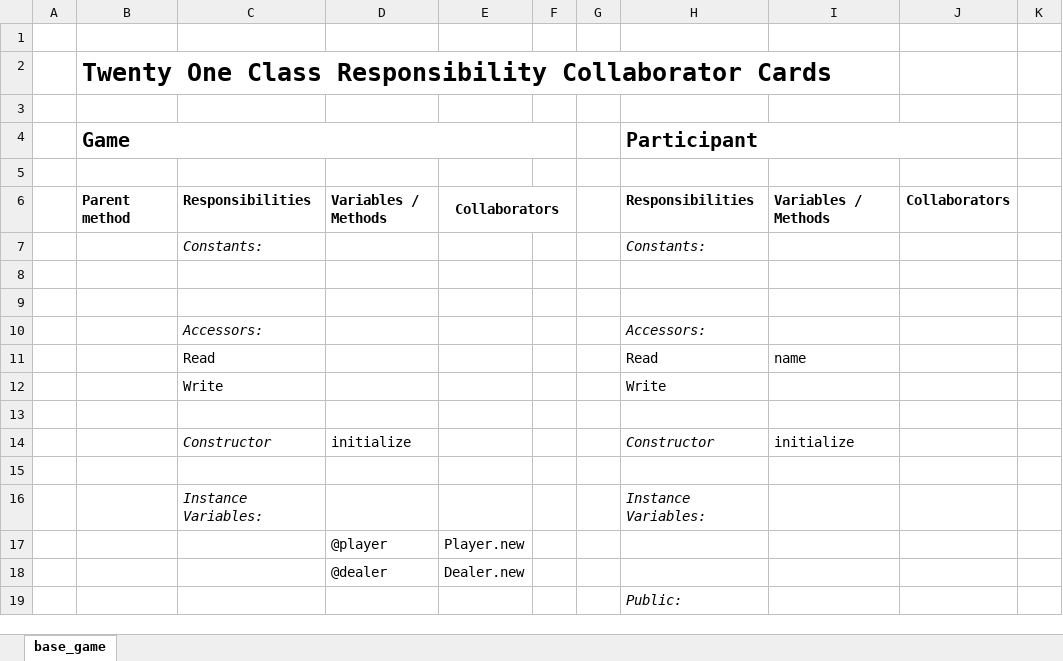
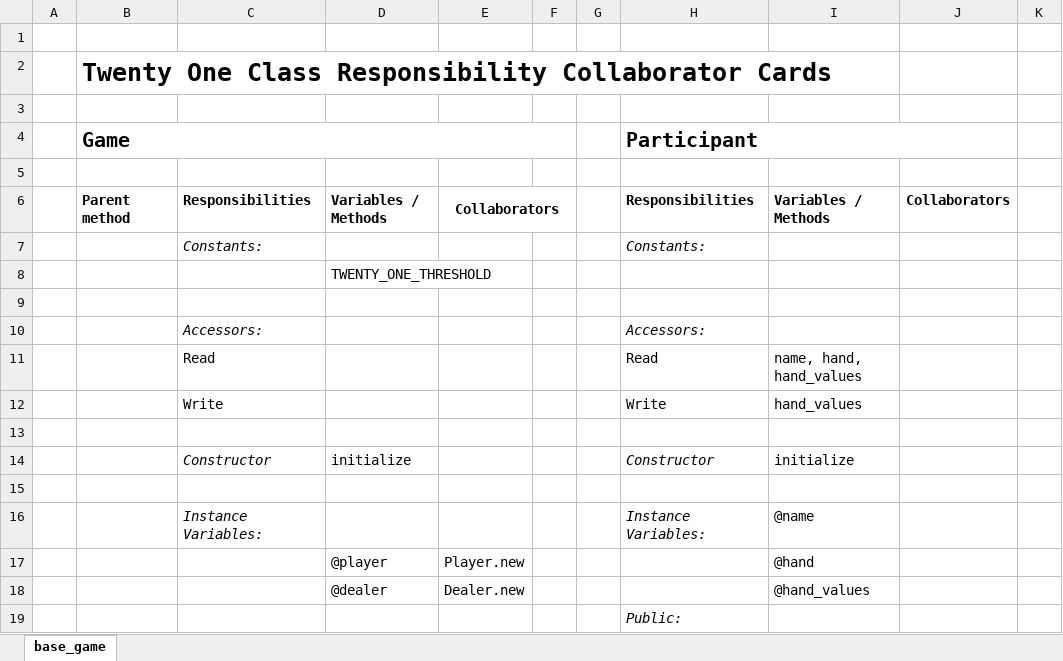
Before and after one commit to james-wallace-nz/ls_rb120, an Excel workbook: lesson_5/oo_twenty_one/twenty_one_crc.xlsx, sheet base_game, drawn as a sheet; only a part is shown; values as stored, in another font and other column widths than the file's, no borders; charts and pictures not drawn; the diff covers the shown part only; the diff names each change by its address in the sheet, - before the commit and + after, or states it on an @@ line.

Commit message:
OO Twenty One - display_hand values, determine_hand_values, busted?, >, ==

```diff
--- a/lesson_5/oo_twenty_one/twenty_one_crc.xlsx (sheet base_game)
+++ b/lesson_5/oo_twenty_one/twenty_one_crc.xlsx (sheet base_game)
-D8: (empty)
+D8: TWENTY_ONE_THRESHOLD
-I11: name
+I11: name, hand, hand_values
-I12: (empty)
+I12: hand_values
-I16: (empty)
+I16: @name
-I17: (empty)
+I17: @hand
-I18: (empty)
+I18: @hand_values
```
Also changed, not shown: 2 added rows, 1 removed row, 3 edited cells and cell formats elsewhere in this sheet, charts or pictures, 1 other file.
